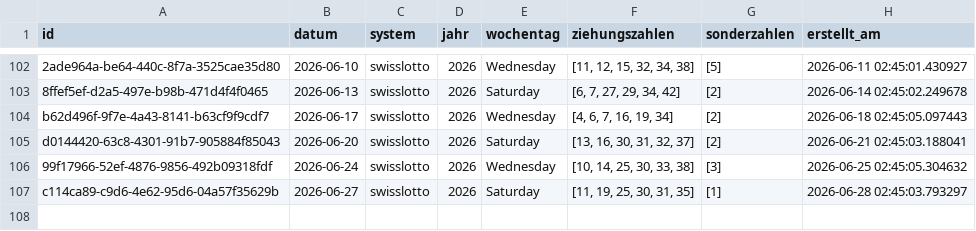
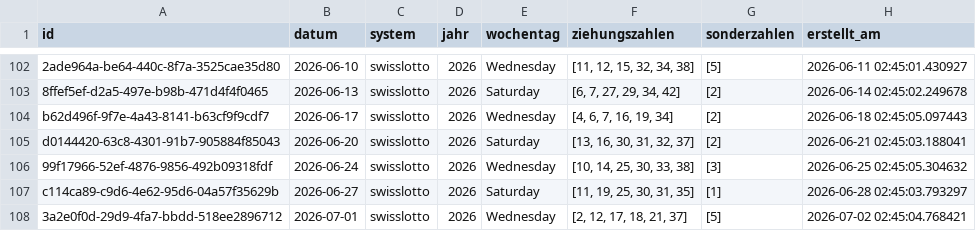
Before and after one commit to braamane/lotto, a CSV file: swisslotto_diff.csv, drawn as a sheet; only a part is shown, gaps mark what is left out.

Commit message:
📤 Auto-Upload: neue Ziehungen für swisslotto

```diff
--- a/swisslotto_diff.csv
+++ b/swisslotto_diff.csv
@@ -107 +107,2 @@ d0144420-63c8-4301-91b7-905884f85043,2026-06-20,swisslotto,2026,Saturday,"[13, 1
 c114ca89-c9d6-4e62-95d6-04a57f35629b,2026-06-27,swisslotto,2026,Saturday,"[11, 19, 25, 30, 31, 35]",[1],2026-06-28 02:45:03.793297
+3a2e0f0d-29d9-4fa7-bbdd-518ee2896712,2026-07-01,swisslotto,2026,Wednesday,"[2, 12, 17, 18, 21, 37]",[5],2026-07-02 02:45:04.768421
```
